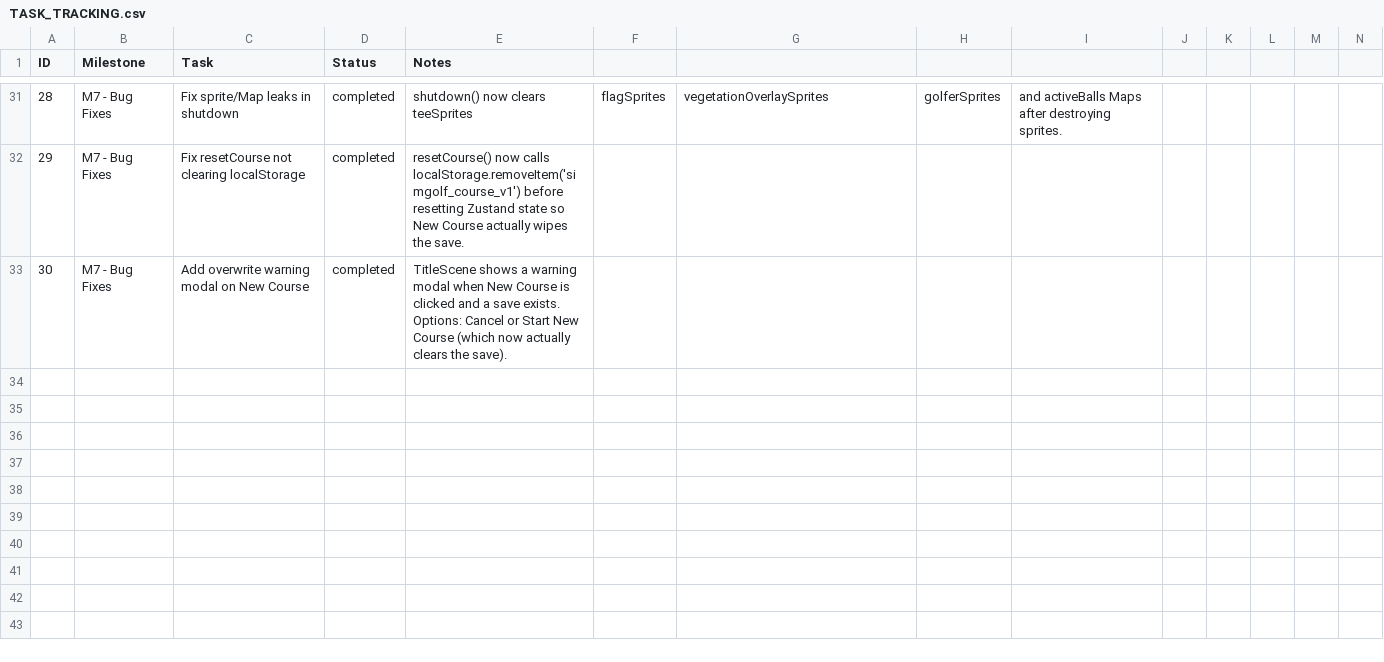
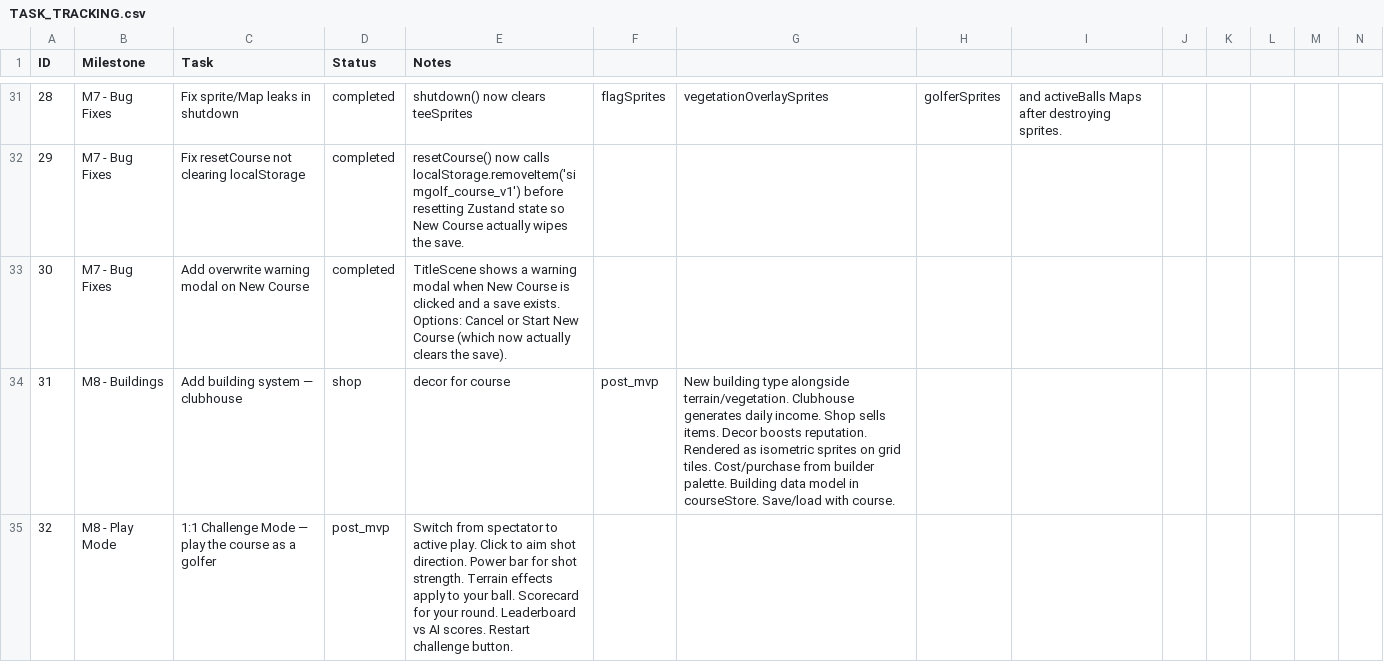
Before and after one commit to cbonoz/simgolf-web, a CSV file: TASK_TRACKING.csv, drawn as a sheet; only a part is shown, gaps mark what is left out; rows hold the shown columns only; the diff names each change by its address in the sheet, - before the commit and + after, or states it on an @@ line.

```diff
--- a/TASK_TRACKING.csv
+++ b/TASK_TRACKING.csv
+row 34: 31 | M8 - Buildings | Add building system — clubhouse | shop | decor for course | post_mvp | New building type alongside terrain/vegetation. Clubhouse generates daily income. Shop sells items. Decor boosts reputation. Rendered as isometric sprites on grid tiles. Cost/purchase from builder palette. Building data model in courseStore. Save/load with course.
+row 35: 32 | M8 - Play Mode | 1:1 Challenge Mode — play the course as a golfer | post_mvp | Switch from spectator to active play. Click to aim shot direction. Power bar for shot strength. Terrain effects apply to your ball. Scorecard for your round. Leaderboard vs AI scores. Restart challenge button.
```
Also changed, not shown: 15 other files.
